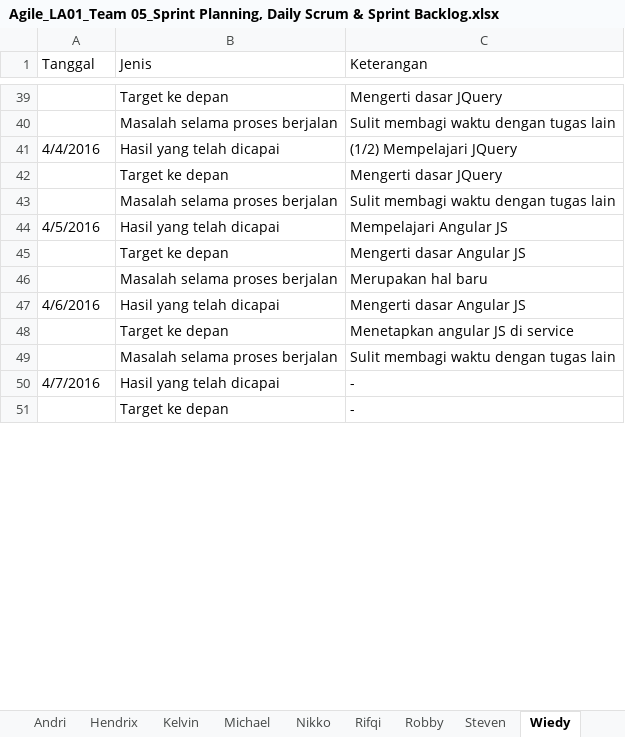
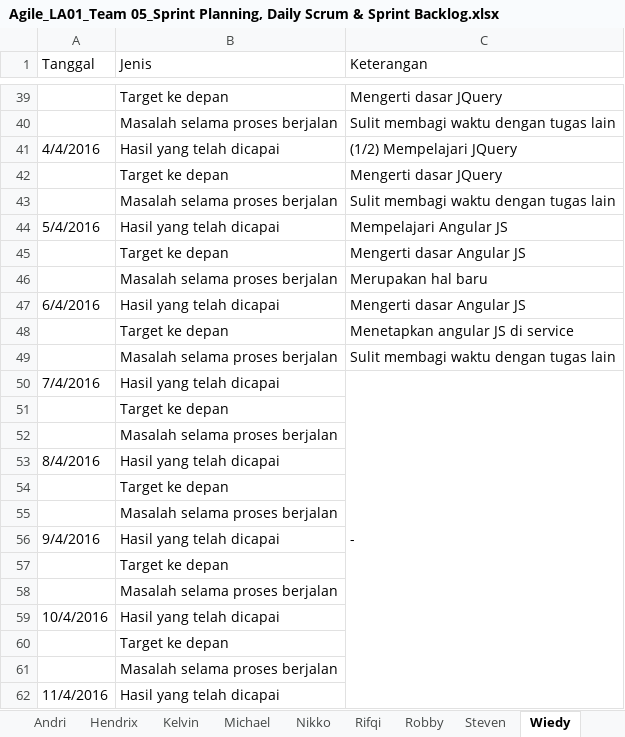
Before and after one commit to suryawang/ASD_LA01_2016_Restaurant, an Excel workbook: Team/Team05/Agile_LA01_Team 05_Sprint Planning, Daily Scrum & Sprint Backlog.xlsx, sheet Wiedy, drawn as a sheet; only a part is shown, gaps mark what is left out; the shorter side is filled out with more unchanged rows; values as stored, in another font and other column widths than the file's, no cell formats; the diff covers the shown part only; the diff names each change by its address in the sheet, - before the commit and + after, or states it on an @@ line.

```diff
--- a/Team/Team05/Agile_LA01_Team 05_Sprint Planning, Daily Scrum & Sprint Backlog.xlsx (sheet Wiedy)
+++ b/Team/Team05/Agile_LA01_Team 05_Sprint Planning, Daily Scrum & Sprint Backlog.xlsx (sheet Wiedy)
-A44 (Tanggal): 4/5/2016
+A44 (Tanggal): 5/4/2016
-A47 (Tanggal): 4/6/2016
+A47 (Tanggal): 6/4/2016
-A50 (Tanggal): 4/7/2016
+A50 (Tanggal): 7/4/2016
+C50:C124 merged
+row 51:  | Target ke depan
+row 52:  | Masalah selama proses berjalan
+row 53: 8/4/2016 | Hasil yang telah dicapai
+row 54:  | Target ke depan
+row 55:  | Masalah selama proses berjalan
+row 56: 9/4/2016 | Hasil yang telah dicapai
+row 57:  | Target ke depan
+row 58:  | Masalah selama proses berjalan
+row 59: 10/4/2016 | Hasil yang telah dicapai
+row 60:  | Target ke depan
+row 61:  | Masalah selama proses berjalan
+row 62: 11/4/2016 | Hasil yang telah dicapai
```
Also changed, not shown: 109 added rows, 121 removed rows, 5 moved rows, 24 edited cells and merged cells elsewhere in this sheet, sheet Rifqi, sheet Nikko, sheet Steven, sheet Kelvin, sheet Michael, sheet Andri, 2 more sheets, cell formats, charts or pictures, 1 other file.
